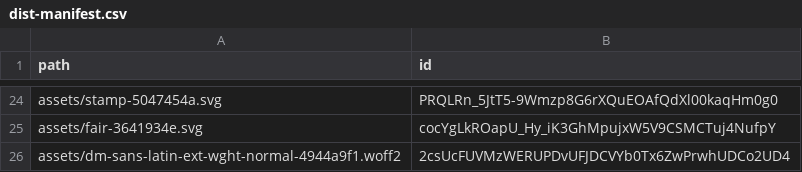
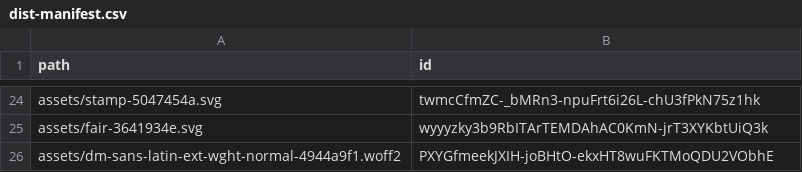
Before and after one commit to permaweb/ao-site, a CSV file: dist-manifest.csv, drawn as a sheet; only a part is shown, gaps mark what is left out; the diff covers the shown part only; the diff names each change by its address in the sheet, - before the commit and + after, or states it on an @@ line.

```diff
--- a/dist-manifest.csv
+++ b/dist-manifest.csv
-B24 (id): PRQLRn_5JtT5-9Wmzp8G6rXQuEOAfQdXl00kaqHm0g0
+B24 (id): twmcCfmZC-_bMRn3-npuFrt6i26L-chU3fPkN75z1hk
-B25 (id): cocYgLkROapU_Hy_iK3GhMpujxW5V9CSMCTuj4NufpY
+B25 (id): wyyyzky3b9RbITArTEMDAhAC0KmN-jrT3XYKbtUiQ3k
-B26 (id): 2csUcFUVMzWERUPDvUFJDCVYb0Tx6ZwPrwhUDCo2UD4
+B26 (id): PXYGfmeekJXIH-joBHtO-ekxHT8wuFKTMoQDU2VObhE
```
Also changed, not shown: 10 added rows, 10 removed rows and 12 edited cells elsewhere in this file, 3 other files.
